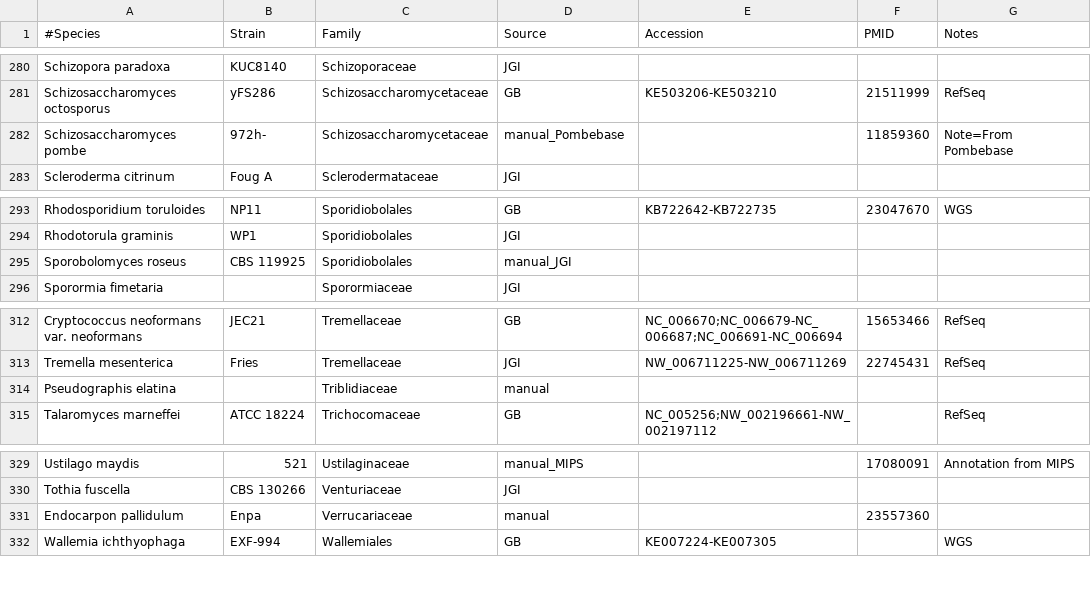
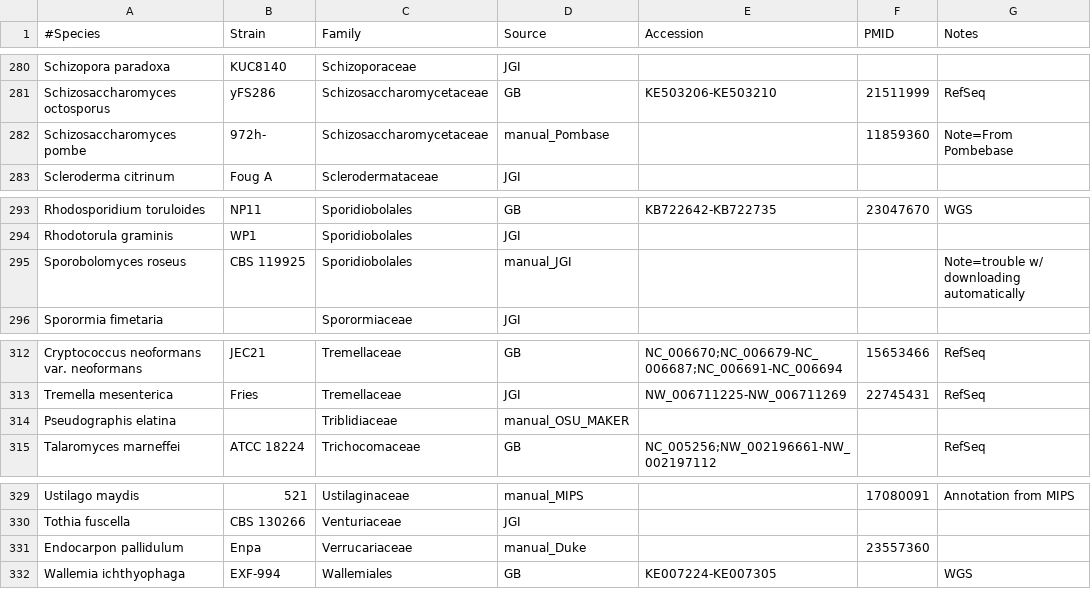
Before and after one commit to sjmondo/genomes, a CSV file: lib/organisms.csv, drawn as a sheet; only a part is shown, gaps mark what is left out; the diff covers the shown part only.

Commit message:
clarified the origin of the manual genomes

```diff
--- a/lib/organisms.csv
+++ b/lib/organisms.csv
@@ -281,3 +281,3 @@
 "Schizosaccharomyces octosporus",yFS286,Schizosaccharomycetaceae,GB,KE503206-KE503210,21511999,RefSeq
-"Schizosaccharomyces pombe",972h-,Schizosaccharomycetaceae,manual_Pombebase,,11859360,"Note=From Pombebase"
+"Schizosaccharomyces pombe",972h-,Schizosaccharomycetaceae,manual_Pombase,,11859360,"Note=From Pombebase"
 "Scleroderma citrinum","Foug A",Sclerodermataceae,JGI,,,
@@ -294,3 +294,3 @@
 "Rhodotorula graminis",WP1,Sporidiobolales,JGI,,,
-"Sporobolomyces roseus","CBS 119925",Sporidiobolales,manual_JGI,,,
+"Sporobolomyces roseus","CBS 119925",Sporidiobolales,manual_JGI,,,"Note=trouble w/ downloading automatically"
 "Sporormia fimetaria",,Sporormiaceae,JGI,,,
@@ -313,3 +313,3 @@
 "Tremella mesenterica",Fries,Tremellaceae,JGI,NW_006711225-NW_006711269,22745431,RefSeq
-"Pseudographis elatina",,Triblidiaceae,manual,,,
+"Pseudographis elatina",,Triblidiaceae,manual_OSU_MAKER,,,
 "Talaromyces marneffei","ATCC 18224",Trichocomaceae,GB,NC_005256;NW_002196661-NW_002197112,,RefSeq
@@ -330,3 +330,3 @@
 "Tothia fuscella","CBS 130266",Venturiaceae,JGI,,,
-"Endocarpon pallidulum",Enpa,Verrucariaceae,manual,,23557360,
+"Endocarpon pallidulum",Enpa,Verrucariaceae,manual_Duke,,23557360,
 "Wallemia ichthyophaga",EXF-994,Wallemiales,GB,KE007224-KE007305,,WGS
```
Also changed, not shown: 15 edited cells elsewhere in this file.
